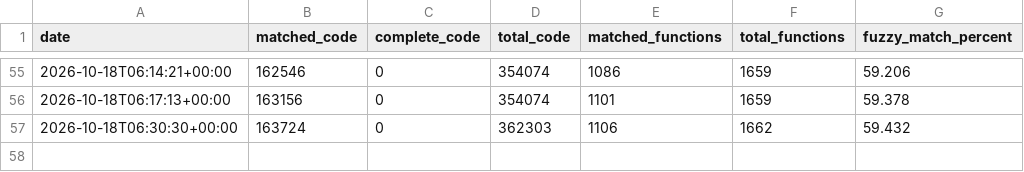
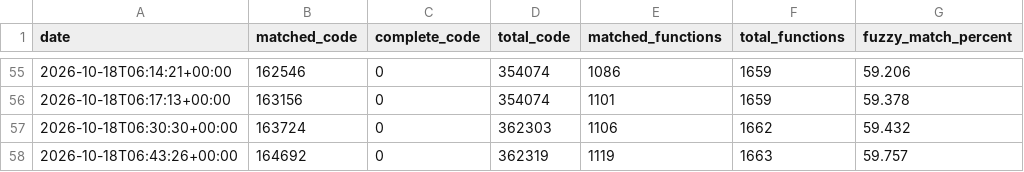
Before and after one commit to tylzars/bakutrainer, a CSV file: progress/history.csv, drawn as a sheet; only a part is shown, gaps mark what is left out.

```diff
--- a/progress/history.csv
+++ b/progress/history.csv
@@ -57 +57,2 @@ date,matched_code,complete_code,total_code,matched_functions,total_functions,fuz
 2026-10-18T06:30:30+00:00,163724,0,362303,1106,1662,59.432
+2026-10-18T06:43:26+00:00,164692,0,362319,1119,1663,59.757
```
Also changed, not shown: 14 other files.
